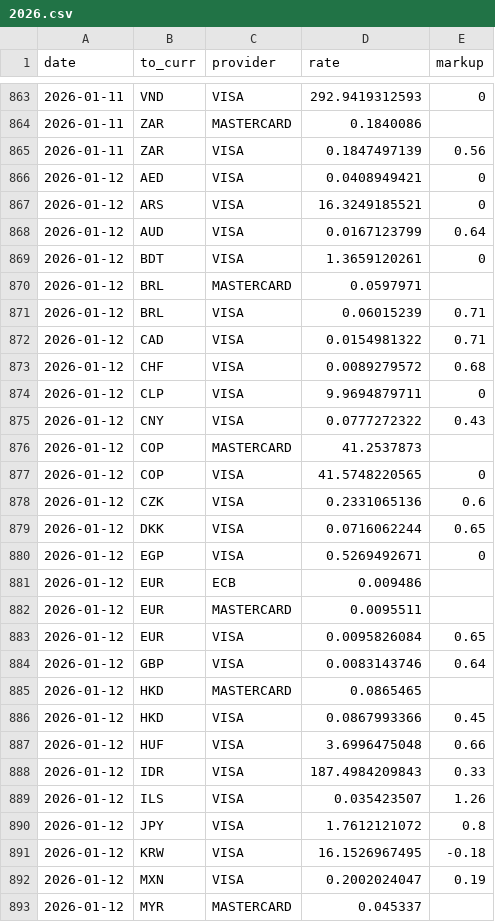
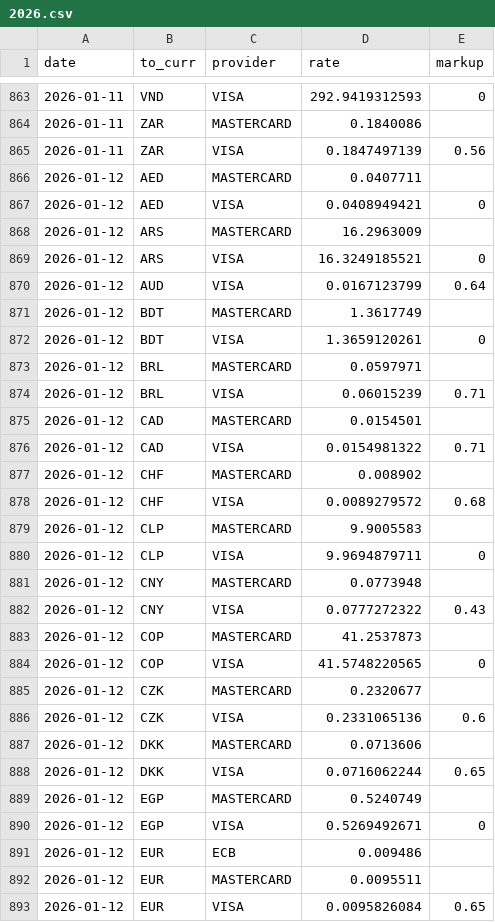
Before and after one commit to avishj/ForexRadar, a CSV file: db/INR/2026.csv, drawn as a sheet; only a part is shown, gaps mark what is left out; the shorter side is filled out with more unchanged rows; the diff covers the shown part only.

```diff
--- a/db/INR/2026.csv
+++ b/db/INR/2026.csv
@@ -865,5 +865,8 @@ date,to_curr,provider,rate,markup
 2026-01-11,ZAR,VISA,0.1847497139,0.56
+2026-01-12,AED,MASTERCARD,0.0407711,
 2026-01-12,AED,VISA,0.0408949421,0
+2026-01-12,ARS,MASTERCARD,16.2963009,
 2026-01-12,ARS,VISA,16.3249185521,0
 2026-01-12,AUD,VISA,0.0167123799,0.64
+2026-01-12,BDT,MASTERCARD,1.3617749,
 2026-01-12,BDT,VISA,1.3659120261,0
@@ -871,5 +874,9 @@ date,to_curr,provider,rate,markup
 2026-01-12,BRL,VISA,0.06015239,0.71
+2026-01-12,CAD,MASTERCARD,0.0154501,
 2026-01-12,CAD,VISA,0.0154981322,0.71
+2026-01-12,CHF,MASTERCARD,0.008902,
 2026-01-12,CHF,VISA,0.0089279572,0.68
+2026-01-12,CLP,MASTERCARD,9.9005583,
 2026-01-12,CLP,VISA,9.9694879711,0
+2026-01-12,CNY,MASTERCARD,0.0773948,
 2026-01-12,CNY,VISA,0.0777272322,0.43
@@ -877,4 +884,7 @@ date,to_curr,provider,rate,markup
 2026-01-12,COP,VISA,41.5748220565,0
+2026-01-12,CZK,MASTERCARD,0.2320677,
 2026-01-12,CZK,VISA,0.2331065136,0.6
+2026-01-12,DKK,MASTERCARD,0.0713606,
 2026-01-12,DKK,VISA,0.0716062244,0.65
+2026-01-12,EGP,MASTERCARD,0.5240749,
 2026-01-12,EGP,VISA,0.5269492671,0
```
Also changed, not shown: 19 added rows elsewhere in this file, db/EUR/2026.csv, db/GBP/2026.csv, 41 other files.
